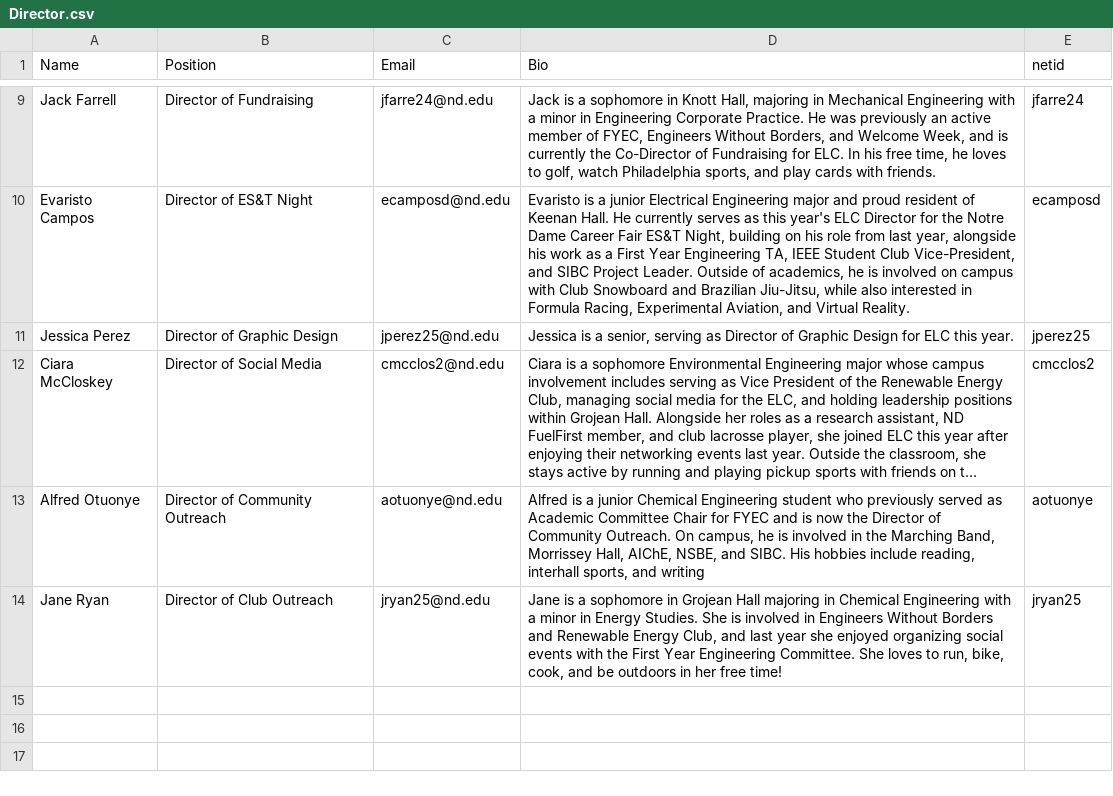
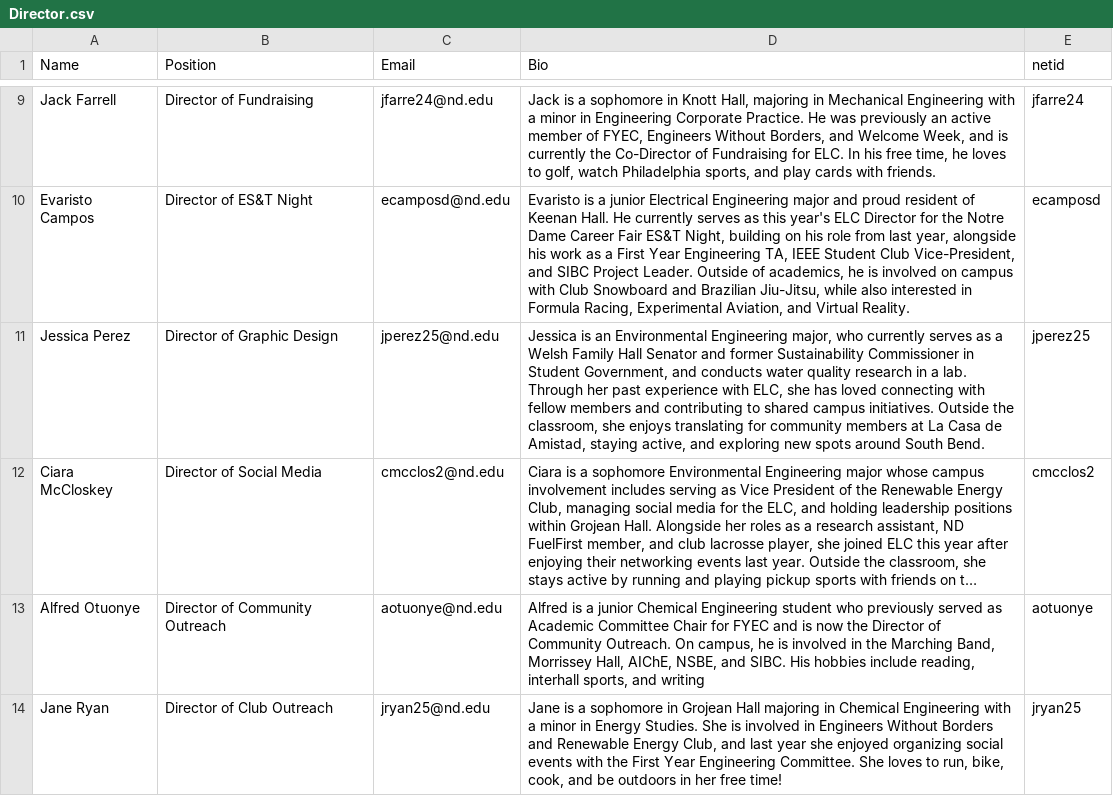
Before and after one commit to ELCND/elc-website, a CSV file: _data/Director.csv, drawn as a sheet; only a part is shown, gaps mark what is left out; long unchanged cells end in …; the diff names each change by its address in the sheet, - before the commit and + after, or states it on an @@ line.

Commit message:
Update Director.csv

```diff
--- a/_data/Director.csv
+++ b/_data/Director.csv
-D11 (Bio): Jessica is a senior, serving as Director of Graphic Design for ELC this year.
+D11 (Bio): Jessica is an Environmental Engineering major, who currently serves as a Welsh Family Hall Senator and former Sustainability Commissioner in Student Government, and conducts water quality research in a lab. Through her past experience with ELC, she has loved connecting with fellow members and contributing to shared campus initiatives. Outside the classroom, she enjoys translating for community members at La Casa de Amistad, staying active, and exploring new spots around South Bend.
```
